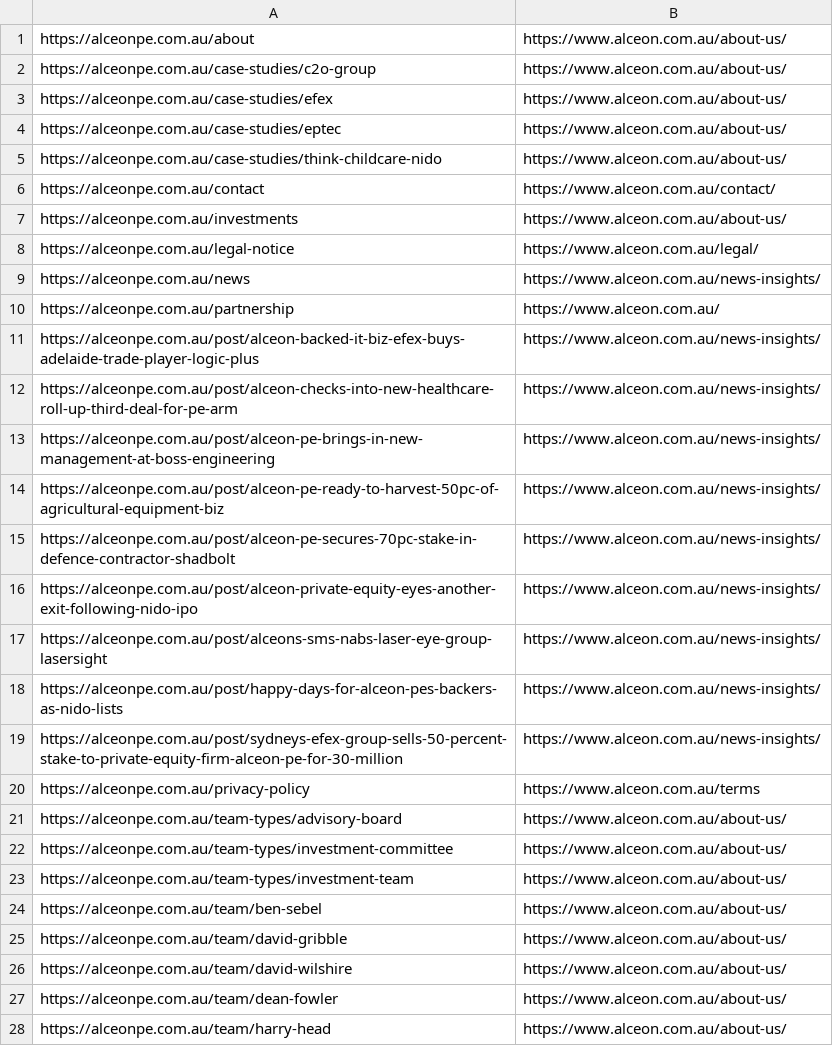
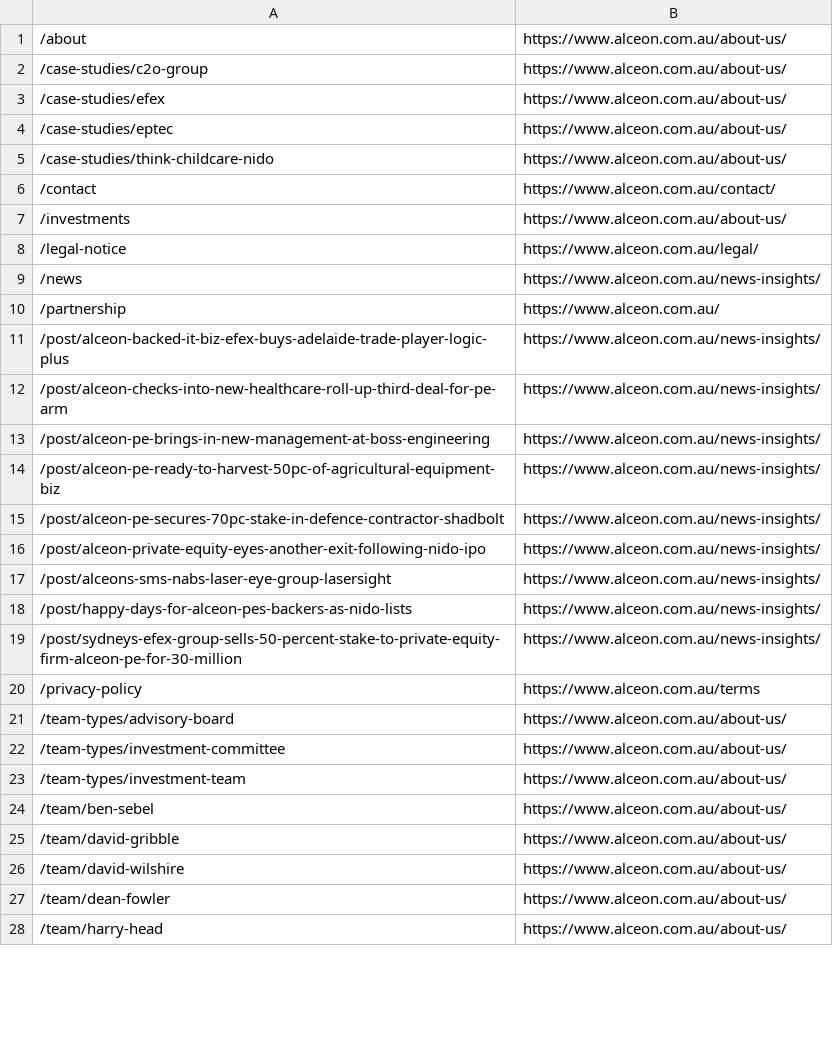
Before and after one commit to damaverick/alceon, a CSV file: wp-content/themes/Alceon/alceonpe_com_au_redirects.csv, drawn as a sheet; only a part is shown; the diff covers the shown part only.

```diff
--- a/wp-content/themes/Alceon/alceonpe_com_au_redirects.csv
+++ b/wp-content/themes/Alceon/alceonpe_com_au_redirects.csv
@@ -1,28 +1,28 @@
-https://alceonpe.com.au/about,https://www.alceon.com.au/about-us/
-https://alceonpe.com.au/case-studies/c2o-group,https://www.alceon.com.au/about-us/
-https://alceonpe.com.au/case-studies/efex,https://www.alceon.com.au/about-us/
-https://alceonpe.com.au/case-studies/eptec,https://www.alceon.com.au/about-us/
-https://alceonpe.com.au/case-studies/think-childcare-nido,https://www.alceon.com.au/about-us/
-https://alceonpe.com.au/contact,https://www.alceon.com.au/contact/
-https://alceonpe.com.au/investments,https://www.alceon.com.au/about-us/
-https://alceonpe.com.au/legal-notice,https://www.alceon.com.au/legal/
-https://alceonpe.com.au/news,https://www.alceon.com.au/news-insights/
-https://alceonpe.com.au/partnership,https://www.alceon.com.au/
-https://alceonpe.com.au/post/alceon-backed-it-biz-efex-buys-adelaide-trade-player-logic-plus,https://www.alceon.com.au/news-insights/
-https://alceonpe.com.au/post/alceon-checks-into-new-healthcare-roll-up-third-deal-for-pe-arm,https://www.alceon.com.au/news-insights/
-https://alceonpe.com.au/post/alceon-pe-brings-in-new-management-at-boss-engineering,https://www.alceon.com.au/news-insights/
-https://alceonpe.com.au/post/alceon-pe-ready-to-harvest-50pc-of-agricultural-equipment-biz,https://www.alceon.com.au/news-insights/
-https://alceonpe.com.au/post/alceon-pe-secures-70pc-stake-in-defence-contractor-shadbolt,https://www.alceon.com.au/news-insights/
-https://alceonpe.com.au/post/alceon-private-equity-eyes-another-exit-following-nido-ipo,https://www.alceon.com.au/news-insights/
-https://alceonpe.com.au/post/alceons-sms-nabs-laser-eye-group-lasersight,https://www.alceon.com.au/news-insights/
-https://alceonpe.com.au/post/happy-days-for-alceon-pes-backers-as-nido-lists,https://www.alceon.com.au/news-insights/
-https://alceonpe.com.au/post/sydneys-efex-group-sells-50-percent-stake-to-private-equity-firm-alceon-pe-for-30-million,https://www.alceon.com.au/news-insights/
-https://alceonpe.com.au/privacy-policy,https://www.alceon.com.au/terms
-https://alceonpe.com.au/team-types/advisory-board,https://www.alceon.com.au/about-us/
-https://alceonpe.com.au/team-types/investment-committee,https://www.alceon.com.au/about-us/
-https://alceonpe.com.au/team-types/investment-team,https://www.alceon.com.au/about-us/
-https://alceonpe.com.au/team/ben-sebel,https://www.alceon.com.au/about-us/
-https://alceonpe.com.au/team/david-gribble,https://www.alceon.com.au/about-us/
-https://alceonpe.com.au/team/david-wilshire,https://www.alceon.com.au/about-us/
-https://alceonpe.com.au/team/dean-fowler,https://www.alceon.com.au/about-us/
-https://alceonpe.com.au/team/harry-head,https://www.alceon.com.au/about-us/
+/about,https://www.alceon.com.au/about-us/
+/case-studies/c2o-group,https://www.alceon.com.au/about-us/
+/case-studies/efex,https://www.alceon.com.au/about-us/
+/case-studies/eptec,https://www.alceon.com.au/about-us/
+/case-studies/think-childcare-nido,https://www.alceon.com.au/about-us/
+/contact,https://www.alceon.com.au/contact/
+/investments,https://www.alceon.com.au/about-us/
+/legal-notice,https://www.alceon.com.au/legal/
+/news,https://www.alceon.com.au/news-insights/
+/partnership,https://www.alceon.com.au/
+/post/alceon-backed-it-biz-efex-buys-adelaide-trade-player-logic-plus,https://www.alceon.com.au/news-insights/
+/post/alceon-checks-into-new-healthcare-roll-up-third-deal-for-pe-arm,https://www.alceon.com.au/news-insights/
+/post/alceon-pe-brings-in-new-management-at-boss-engineering,https://www.alceon.com.au/news-insights/
+/post/alceon-pe-ready-to-harvest-50pc-of-agricultural-equipment-biz,https://www.alceon.com.au/news-insights/
+/post/alceon-pe-secures-70pc-stake-in-defence-contractor-shadbolt,https://www.alceon.com.au/news-insights/
+/post/alceon-private-equity-eyes-another-exit-following-nido-ipo,https://www.alceon.com.au/news-insights/
+/post/alceons-sms-nabs-laser-eye-group-lasersight,https://www.alceon.com.au/news-insights/
+/post/happy-days-for-alceon-pes-backers-as-nido-lists,https://www.alceon.com.au/news-insights/
+/post/sydneys-efex-group-sells-50-percent-stake-to-private-equity-firm-alceon-pe-for-30-million,https://www.alceon.com.au/news-insights/
+/privacy-policy,https://www.alceon.com.au/terms
+/team-types/advisory-board,https://www.alceon.com.au/about-us/
+/team-types/investment-committee,https://www.alceon.com.au/about-us/
+/team-types/investment-team,https://www.alceon.com.au/about-us/
+/team/ben-sebel,https://www.alceon.com.au/about-us/
+/team/david-gribble,https://www.alceon.com.au/about-us/
+/team/david-wilshire,https://www.alceon.com.au/about-us/
+/team/dean-fowler,https://www.alceon.com.au/about-us/
+/team/harry-head,https://www.alceon.com.au/about-us/
```
Also changed, not shown: 9 edited cells elsewhere in this file, wp-content/themes/Alceon/alceon_com_au_redirects.csv, wp-content/themes/Alceon/alceonls.com.au_redirects.csv, 11 other files.
